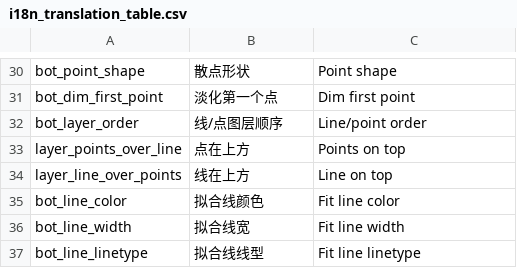
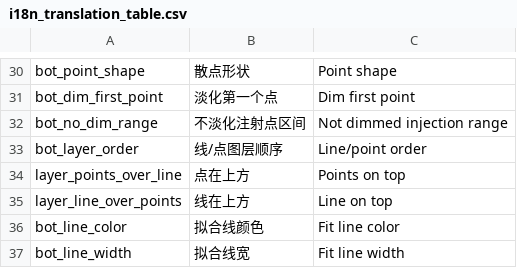
Before and after one commit to GuangluWu/ViaBind_itc, a CSV file: ITCgraph/i18n_translation_table.csv, drawn as a sheet; only a part is shown, gaps mark what is left out; the shorter side is filled out with more unchanged rows.

Commit message:
feat(graph): 将淡化第一个点扩展为可配置的注射点区间
将底部等温线面板的“淡化第一个点”复选框替换为“不淡化注射点区间”滑块，允许用户指定一个连续的注射点索引范围（从 start 到 end），在此范围内的点保持正常颜色，范围外的点将被淡化。这提供了更灵活的视觉强调控制。

同时更新快照命名逻辑，使用下划线连接用户输入、文件名（如有）和时间戳，并移除空格和特殊字符，确保文件名兼容性。

```diff
--- a/ITCgraph/i18n_translation_table.csv
+++ b/ITCgraph/i18n_translation_table.csv
@@ -31,2 +31,3 @@ bot_point_shape,散点形状,Point shape
 bot_dim_first_point,淡化第一个点,Dim first point
+bot_no_dim_range,不淡化注射点区间,Not dimmed injection range
 bot_layer_order,线/点图层顺序,Line/point order
```
Also changed, not shown: 6 other files.
